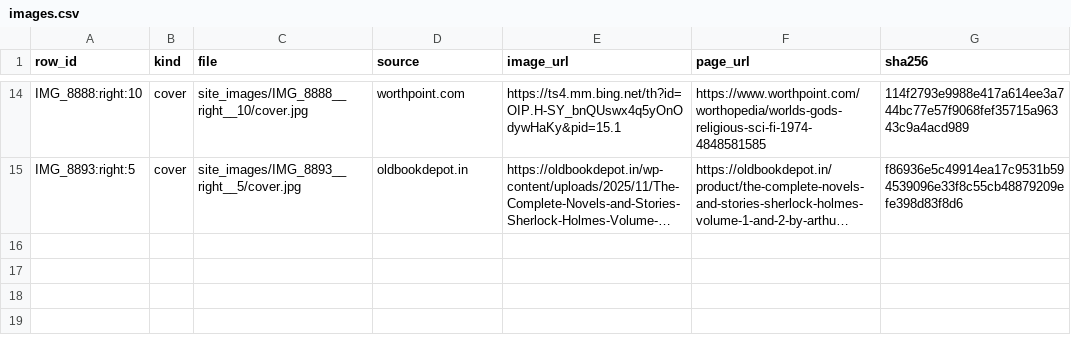
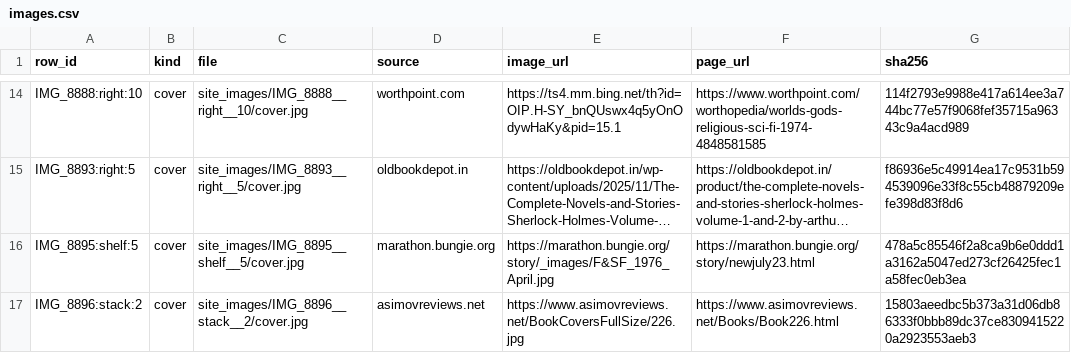
Before and after one commit to sgwoods/virtual-bookshelf, a CSV file: data/images.csv, drawn as a sheet; only a part is shown, gaps mark what is left out; long unchanged cells end in …; the diff names each change by its address in the sheet, - before the commit and + after, or states it on an @@ line.

```diff
--- a/data/images.csv
+++ b/data/images.csv
+row 16: IMG_8895:shelf:5 | cover | site_images/IMG_8895__shelf__5/cover.jpg | marathon.bungie.org | https://marathon.bungie.org/story/_images/F&SF_1976_April.jpg | https://marathon.bungie.org/story/newjuly23.html | 478a5c85546f2a8ca9b6e0ddd1a3162a5047ed273cf26425fec1a58fec0eb3ea
+row 17: IMG_8896:stack:2 | cover | site_images/IMG_8896__stack__2/cover.jpg | asimovreviews.net | https://www.asimovreviews.net/BookCoversFullSize/226.jpg | https://www.asimovreviews.net/Books/Book226.html | 15803aeedbc5b373a31d06db86333f0bbb89dc37ce8309415220a2923553aeb3
```
Also changed, not shown: data/overrides.csv, data/resolved.csv, 2 other files.
